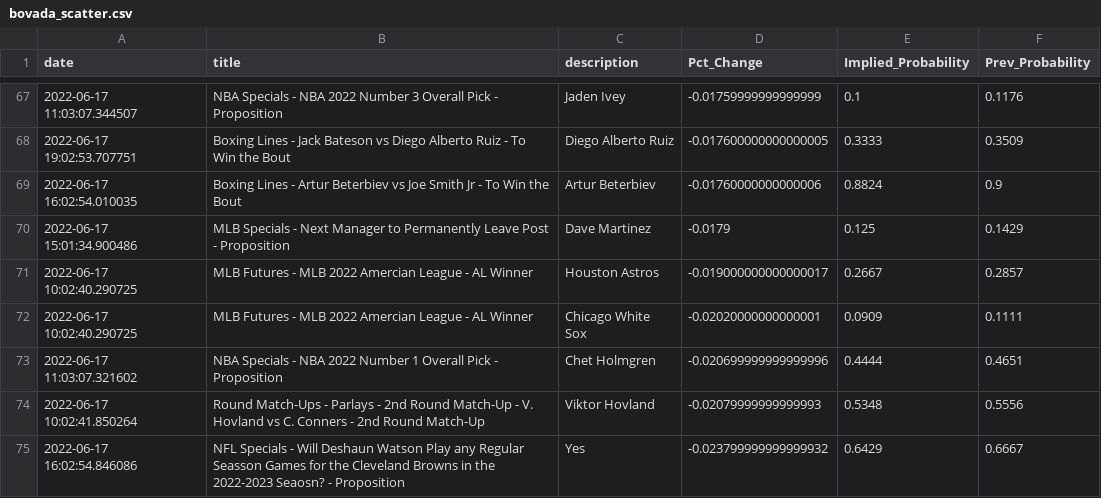
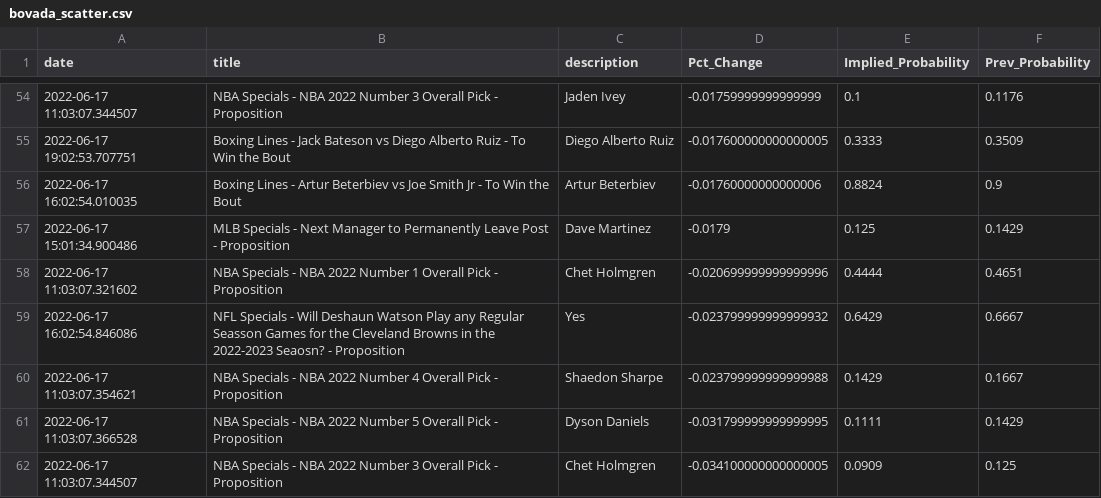
Before and after one commit to aaroncolesmith/bovada_data, a CSV file: bovada_scatter.csv, drawn as a sheet; only a part is shown, gaps mark what is left out; the shorter side is filled out with more unchanged rows; the diff covers the shown part only.

```diff
--- a/bovada_scatter.csv
+++ b/bovada_scatter.csv
@@ -70,6 +57,3 @@ date,title,description,Pct_Change,Implied_Probability,Prev_Probability
 2022-06-17 15:01:34.900486,MLB Specials - Next Manager to Permanently Leave Post - Proposition,Dave Martinez,-0.0179,0.125,0.1429
-2022-06-17 10:02:40.290725,MLB Futures - MLB 2022 Amercian League - AL Winner,Houston Astros,-0.019000000000000017,0.2667,0.2857
-2022-06-17 10:02:40.290725,MLB Futures - MLB 2022 Amercian League - AL Winner,Chicago White Sox,-0.02020000000000001,0.0909,0.1111
 2022-06-17 11:03:07.321602,NBA Specials - NBA 2022 Number 1 Overall Pick - Proposition,Chet Holmgren,-0.020699999999999996,0.4444,0.4651
-2022-06-17 10:02:41.850264,Round Match-Ups - Parlays - 2nd Round Match-Up - V. Hovland vs C. Conners - 2nd Round Match-Up,Viktor Hovland,-0.02079999999999993,0.5348,0.5556
 2022-06-17 16:02:54.846086,NFL Specials - Will Deshaun Watson Play any Regular Seasson Games for the Cleveland Browns in the 2022-2023 Seaosn? - Proposition,Yes,-0.023799999999999932,0.6429,0.6667
```
Also changed, not shown: 18 removed rows and 1 moved row elsewhere in this file, 1 other file.
